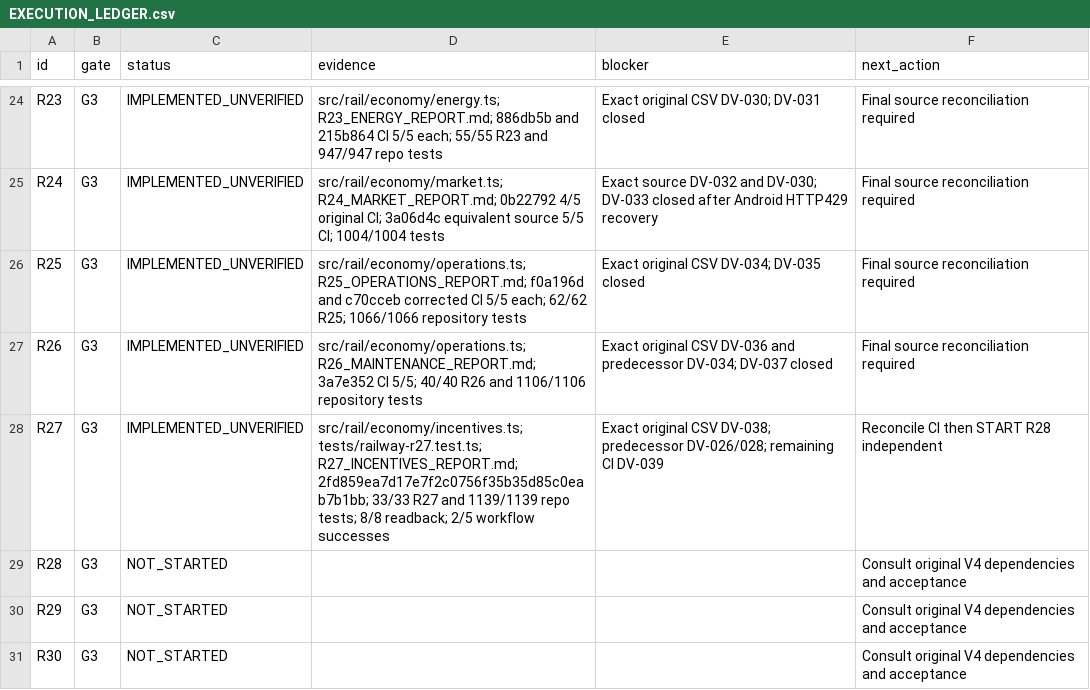
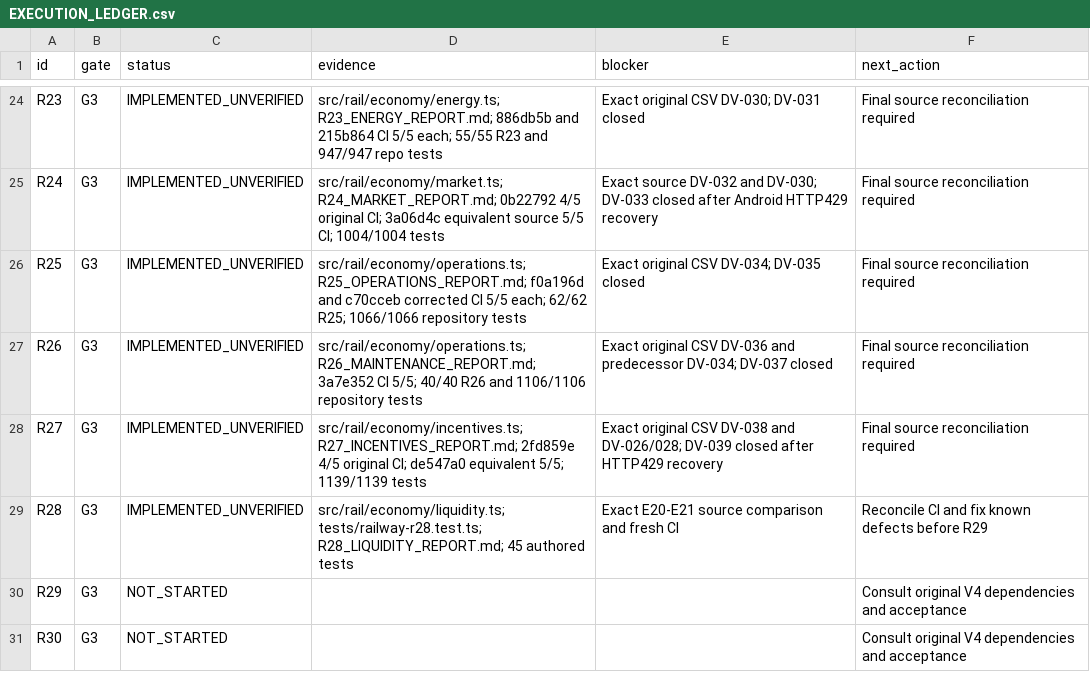
Before and after one commit to S2zxx0zxx/Railway-Ceo-, a CSV file: docs/railway/EXECUTION_LEDGER.csv, drawn as a sheet; only a part is shown, gaps mark what is left out.

```diff
--- a/docs/railway/EXECUTION_LEDGER.csv
+++ b/docs/railway/EXECUTION_LEDGER.csv
@@ -27,4 +27,4 @@ R25,G3,IMPLEMENTED_UNVERIFIED,src/rail/economy/operations.ts; R25_OPERATIONS_REP
 R26,G3,IMPLEMENTED_UNVERIFIED,src/rail/economy/operations.ts; R26_MAINTENANCE_REPORT.md; 3a7e352 CI 5/5; 40/40 R26 and 1106/1106 repository tests,Exact original CSV DV-036 and predecessor DV-034; DV-037 closed,Final source reconciliation required
-R27,G3,IMPLEMENTED_UNVERIFIED,src/rail/economy/incentives.ts; tests/railway-r27.test.ts; R27_INCENTIVES_REPORT.md; 2fd859ea7d17e7f2c0756f35b35d85c0eab7b1bb; 33/33 R27 and 1139/1139 repo tests; 8/8 readback; 2/5 workflow successes,Exact original CSV DV-038; predecessor DV-026/028; remaining CI DV-039,Reconcile CI then START R28 independent
-R28,G3,NOT_STARTED,,,Consult original V4 dependencies and acceptance
+R27,G3,IMPLEMENTED_UNVERIFIED,src/rail/economy/incentives.ts; R27_INCENTIVES_REPORT.md; 2fd859e 4/5 original CI; de547a0 equivalent 5/5; 1139/1139 tests,Exact original CSV DV-038 and DV-026/028; DV-039 closed after HTTP429 recovery,Final source reconciliation required
+R28,G3,IMPLEMENTED_UNVERIFIED,src/rail/economy/liquidity.ts; tests/railway-r28.test.ts; R28_LIQUIDITY_REPORT.md; 45 authored tests,Exact E20-E21 source comparison and fresh CI,Reconcile CI and fix known defects before R29
 R29,G3,NOT_STARTED,,,Consult original V4 dependencies and acceptance
```
Also changed, not shown: docs/railway/DEFERRED_VERIFICATION.csv, 5 other files.
